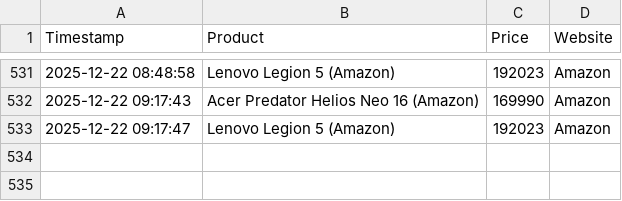
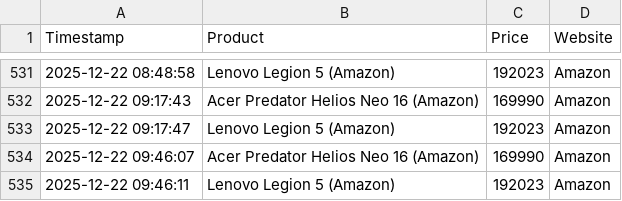
Before and after one commit to panthu13147/price-bot, a CSV file: price_history.csv, drawn as a sheet; only a part is shown, gaps mark what is left out.

```diff
--- a/price_history.csv
+++ b/price_history.csv
@@ -533 +533,3 @@ Timestamp,Product,Price,Website
 2025-12-22 09:17:47,Lenovo Legion 5 (Amazon),192023,Amazon
+2025-12-22 09:46:07,Acer Predator Helios Neo 16 (Amazon),169990,Amazon
+2025-12-22 09:46:11,Lenovo Legion 5 (Amazon),192023,Amazon
```
